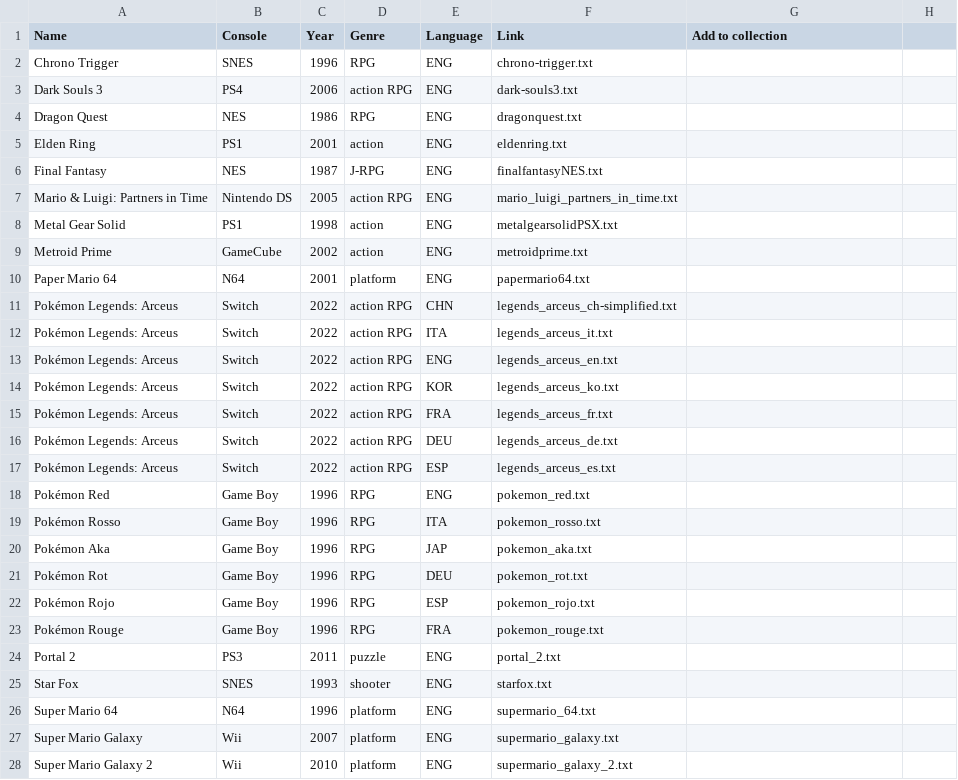
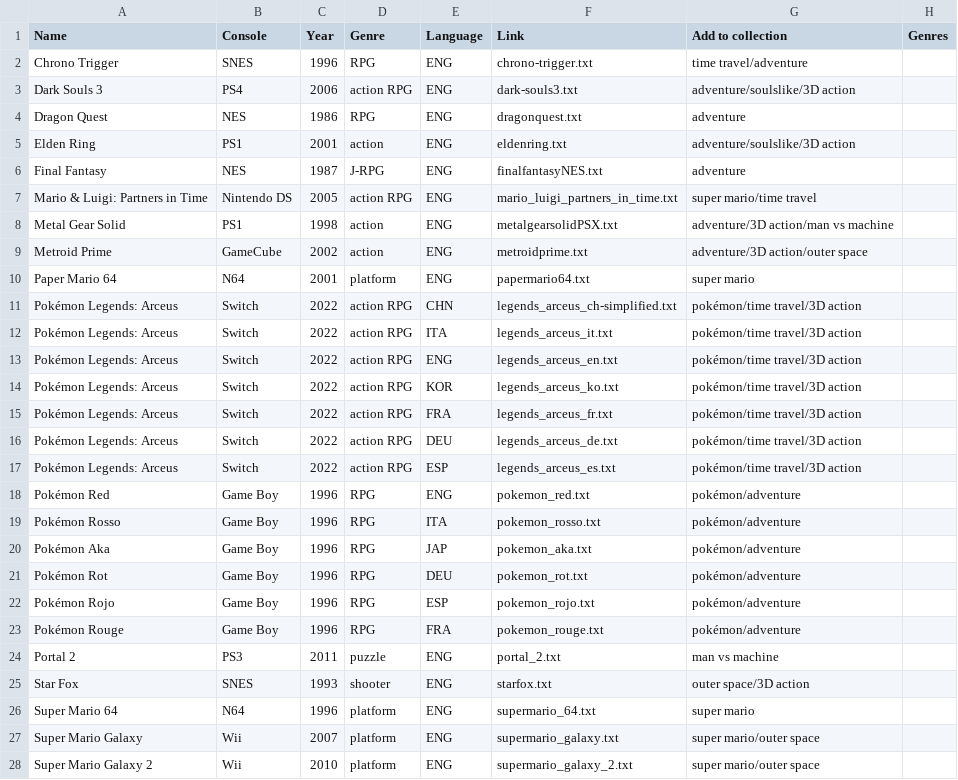
Before and after one commit to schlatterca/game_thesaurus, a CSV file: list.csv, drawn as a sheet; only a part is shown; the diff covers the shown part only.

```diff
--- a/list.csv
+++ b/list.csv
@@ -1,28 +1,28 @@
-Name,Console,Year,Genre,Language,Link,Add to collection
-Chrono Trigger,SNES,1996,RPG,ENG,chrono-trigger.txt
-Dark Souls 3,PS4,2006,action RPG,ENG,dark-souls3.txt
-Dragon Quest,NES,1986,RPG,ENG,dragonquest.txt
-Elden Ring,PS1,2001,action,ENG,eldenring.txt
-Final Fantasy,NES,1987,J-RPG,ENG,finalfantasyNES.txt
-Mario & Luigi: Partners in Time,Nintendo DS,2005,action RPG,ENG,mario_luigi_partners_in_time.txt
-Metal Gear Solid,PS1,1998,action,ENG,metalgearsolidPSX.txt
-Metroid Prime,GameCube,2002,action,ENG,metroidprime.txt
-Paper Mario 64,N64,2001,platform,ENG,papermario64.txt
-Pokémon Legends: Arceus,Switch,2022,action RPG,CHN,legends_arceus_ch-simplified.txt
-Pokémon Legends: Arceus,Switch,2022,action RPG,ITA,legends_arceus_it.txt
-Pokémon Legends: Arceus,Switch,2022,action RPG,ENG,legends_arceus_en.txt
-Pokémon Legends: Arceus,Switch,2022,action RPG,KOR,legends_arceus_ko.txt
-Pokémon Legends: Arceus,Switch,2022,action RPG,FRA,legends_arceus_fr.txt
-Pokémon Legends: Arceus,Switch,2022,action RPG,DEU,legends_arceus_de.txt
-Pokémon Legends: Arceus,Switch,2022,action RPG,ESP,legends_arceus_es.txt
-Pokémon Red,Game Boy,1996,RPG,ENG,pokemon_red.txt
-Pokémon Rosso,Game Boy,1996,RPG,ITA,pokemon_rosso.txt
-Pokémon Aka,Game Boy,1996,RPG,JAP,pokemon_aka.txt
-Pokémon Rot,Game Boy,1996,RPG,DEU,pokemon_rot.txt
-Pokémon Rojo,Game Boy,1996,RPG,ESP,pokemon_rojo.txt
-Pokémon Rouge,Game Boy,1996,RPG,FRA,pokemon_rouge.txt
-Portal 2,PS3,2011,puzzle,ENG,portal_2.txt
-Star Fox,SNES,1993,shooter,ENG,starfox.txt
-Super Mario 64,N64,1996,platform,ENG,supermario_64.txt
-Super Mario Galaxy,Wii,2007,platform,ENG,supermario_galaxy.txt
-Super Mario Galaxy 2,Wii,2010,platform,ENG,supermario_galaxy_2.txt
+Name,Console,Year,Genre,Language,Link,Add to collection,Genres
+Chrono Trigger,SNES,1996,RPG,ENG,chrono-trigger.txt,time travel/adventure
+Dark Souls 3,PS4,2006,action RPG,ENG,dark-souls3.txt,adventure/soulslike/3D action
+Dragon Quest,NES,1986,RPG,ENG,dragonquest.txt,adventure
+Elden Ring,PS1,2001,action,ENG,eldenring.txt,adventure/soulslike/3D action
+Final Fantasy,NES,1987,J-RPG,ENG,finalfantasyNES.txt,adventure
+Mario & Luigi: Partners in Time,Nintendo DS,2005,action RPG,ENG,mario_luigi_partners_in_time.txt,super mario/time travel
+Metal Gear Solid,PS1,1998,action,ENG,metalgearsolidPSX.txt,adventure/3D action/man vs machine
+Metroid Prime,GameCube,2002,action,ENG,metroidprime.txt,adventure/3D action/outer space
+Paper Mario 64,N64,2001,platform,ENG,papermario64.txt,super mario
+Pokémon Legends: Arceus,Switch,2022,action RPG,CHN,legends_arceus_ch-simplified.txt,pokémon/time travel/3D action
+Pokémon Legends: Arceus,Switch,2022,action RPG,ITA,legends_arceus_it.txt,pokémon/time travel/3D action
+Pokémon Legends: Arceus,Switch,2022,action RPG,ENG,legends_arceus_en.txt,pokémon/time travel/3D action
+Pokémon Legends: Arceus,Switch,2022,action RPG,KOR,legends_arceus_ko.txt,pokémon/time travel/3D action
+Pokémon Legends: Arceus,Switch,2022,action RPG,FRA,legends_arceus_fr.txt,pokémon/time travel/3D action
+Pokémon Legends: Arceus,Switch,2022,action RPG,DEU,legends_arceus_de.txt,pokémon/time travel/3D action
+Pokémon Legends: Arceus,Switch,2022,action RPG,ESP,legends_arceus_es.txt,pokémon/time travel/3D action
+Pokémon Red,Game Boy,1996,RPG,ENG,pokemon_red.txt,pokémon/adventure
+Pokémon Rosso,Game Boy,1996,RPG,ITA,pokemon_rosso.txt,pokémon/adventure
+Pokémon Aka,Game Boy,1996,RPG,JAP,pokemon_aka.txt,pokémon/adventure
+Pokémon Rot,Game Boy,1996,RPG,DEU,pokemon_rot.txt,pokémon/adventure
+Pokémon Rojo,Game Boy,1996,RPG,ESP,pokemon_rojo.txt,pokémon/adventure
+Pokémon Rouge,Game Boy,1996,RPG,FRA,pokemon_rouge.txt,pokémon/adventure
+Portal 2,PS3,2011,puzzle,ENG,portal_2.txt,man vs machine
+Star Fox,SNES,1993,shooter,ENG,starfox.txt,outer space/3D action
+Super Mario 64,N64,1996,platform,ENG,supermario_64.txt,super mario
+Super Mario Galaxy,Wii,2007,platform,ENG,supermario_galaxy.txt,super mario/outer space
+Super Mario Galaxy 2,Wii,2010,platform,ENG,supermario_galaxy_2.txt,super mario/outer space
```
Also changed, not shown: 10 edited cells elsewhere in this file, 6 other files.
